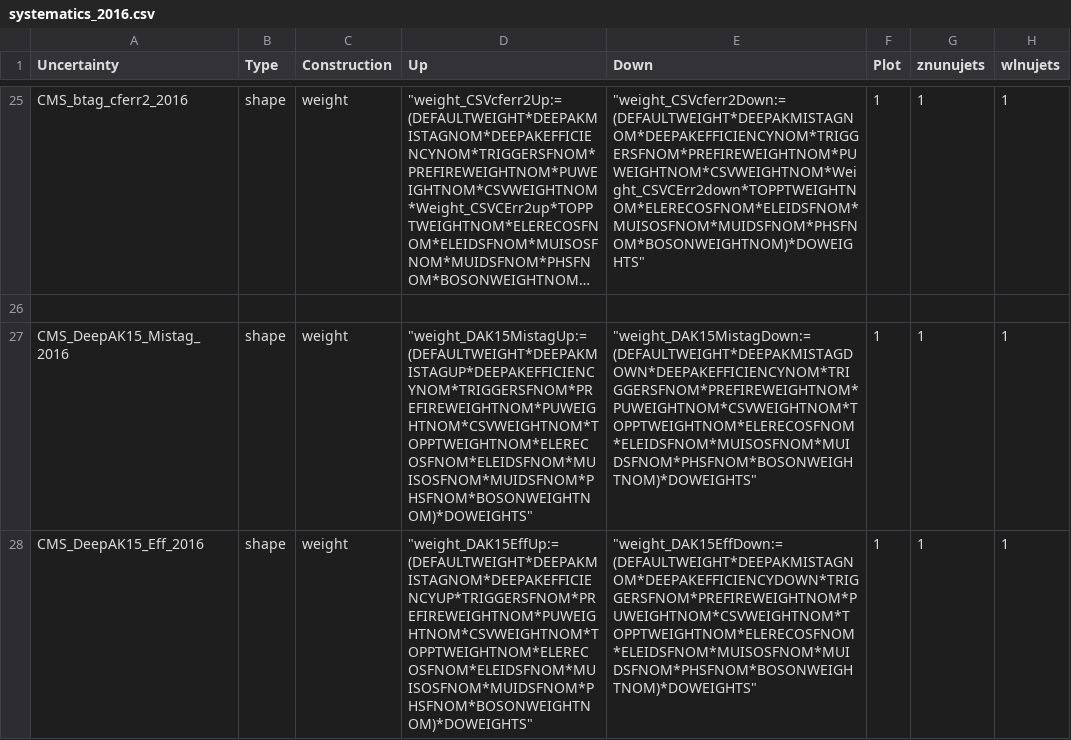
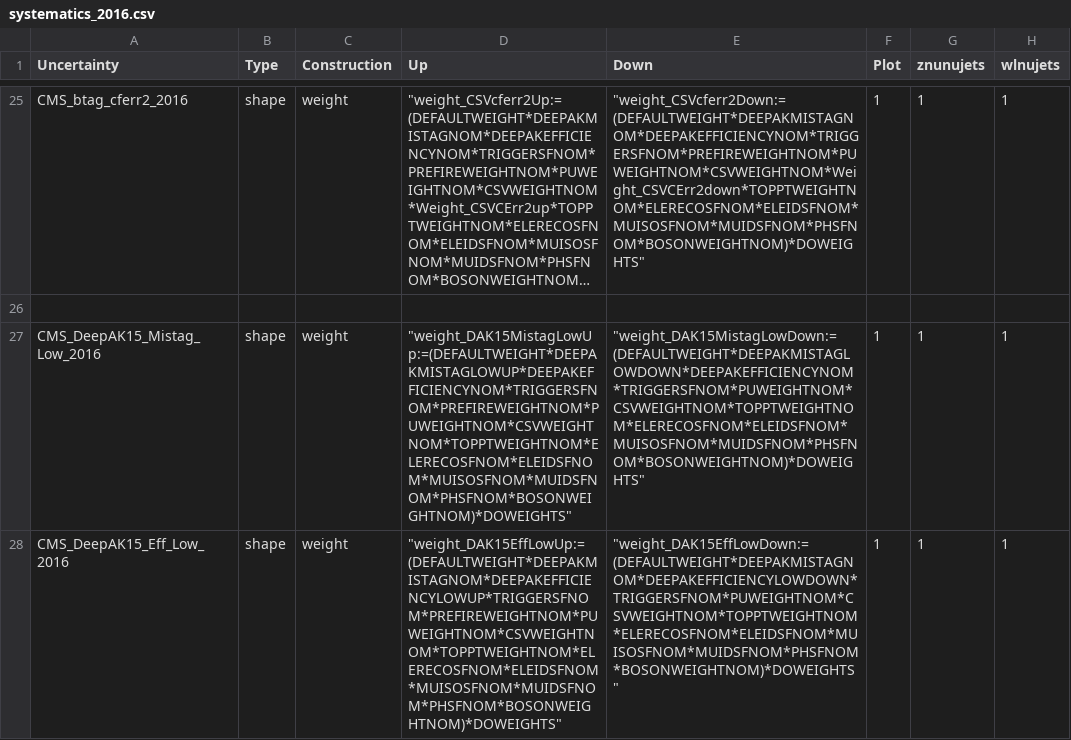
Before and after one commit to kit-cn-cms/pyroot-plotscripts, a CSV file: configs/Monotop/systematics_2016.csv, drawn as a sheet; only a part is shown, gaps mark what is left out; long unchanged cells end in …; the diff covers the shown part only; the diff names each change by its address in the sheet, - before the commit and + after, or states it on an @@ line.

Commit message:
use two deepak sfs depending on ak15 jet pt

```diff
--- a/configs/Monotop/systematics_2016.csv
+++ b/configs/Monotop/systematics_2016.csv
-A27 (Uncertainty): CMS_DeepAK15_Mistag_2016
+A27 (Uncertainty): CMS_DeepAK15_Mistag_Low_2016
-D27 (Up): "weight_DAK15MistagUp:=(DEFAULTWEIGHT*DEEPAKMISTAGUP*DEEPAKEFFICIENCYNOM*TRIGGERSFNOM*PREFIREWEIGHTNOM*PUWEIGHTNOM*CSVWEIGHTNOM*TOPPTWEIGHTNOM*ELERECOSFNOM*ELEIDSFNOM*MUISOSFNOM*MUIDSFNOM*PHSFNOM*BOSONWEIGHTNOM)*DOWEIGHTS"
+D27 (Up): "weight_DAK15MistagLowUp:=(DEFAULTWEIGHT*DEEPAKMISTAGLOWUP*DEEPAKEFFICIENCYNOM*TRIGGERSFNOM*PREFIREWEIGHTNOM*PUWEIGHTNOM*CSVWEIGHTNOM*TOPPTWEIGHTNOM*ELERECOSFNOM*ELEIDSFNOM*MUISOSFNOM*MUIDSFNOM*PHSFNOM*BOSONWEIGHTNOM)*DOWEIGHTS"
-E27 (Down): "weight_DAK15MistagDown:=(DEFAULTWEIGHT*DEEPAKMISTAGDOWN*DEEPAKEFFICIENCYNOM*TRIGGERSFNOM*PREFIREWEIGHTNOM*PUWEIGHTNOM*CSVWEIGHTNOM*TOPPTWEIGHTNOM*ELERECOSFNOM*ELEIDSFNOM*MUISOSFNOM*MUIDSFNOM*PHSFNOM*BOSONWEIGHTNOM)*DOWEIGHTS"
+E27 (Down): "weight_DAK15MistagLowDown:=(DEFAULTWEIGHT*DEEPAKMISTAGLOWDOWN*DEEPAKEFFICIENCYNOM*TRIGGERSFNOM*PUWEIGHTNOM*CSVWEIGHTNOM*TOPPTWEIGHTNOM*ELERECOSFNOM*ELEIDSFNOM*MUISOSFNOM*MUIDSFNOM*PHSFNOM*BOSONWEIGHTNOM)*DOWEIGHTS"
-A28 (Uncertainty): CMS_DeepAK15_Eff_2016
+A28 (Uncertainty): CMS_DeepAK15_Eff_Low_2016
-D28 (Up): "weight_DAK15EffUp:=(DEFAULTWEIGHT*DEEPAKMISTAGNOM*DEEPAKEFFICIENCYUP*TRIGGERSFNOM*PREFIREWEIGHTNOM*PUWEIGHTNOM*CSVWEIGHTNOM*TOPPTWEIGHTNOM*ELERECOSFNOM*ELEIDSFNOM*MUISOSFNOM*MUIDSFNOM*PHSFNOM*BOSONWEIGHTNOM)*DOWEIGHTS"
+D28 (Up): "weight_DAK15EffLowUp:=(DEFAULTWEIGHT*DEEPAKMISTAGNOM*DEEPAKEFFICIENCYLOWUP*TRIGGERSFNOM*PREFIREWEIGHTNOM*PUWEIGHTNOM*CSVWEIGHTNOM*TOPPTWEIGHTNOM*ELERECOSFNOM*ELEIDSFNOM*MUISOSFNOM*MUIDSFNOM*PHSFNOM*BOSONWEIGHTNOM)*DOWEIGHTS"
-E28 (Down): "weight_DAK15EffDown:=(DEFAULTWEIGHT*DEEPAKMISTAGNOM*DEEPAKEFFICIENCYDOWN*TRIGGERSFNOM*PREFIREWEIGHTNOM*PUWEIGHTNOM*CSVWEIGHTNOM*TOPPTWEIGHTNOM*ELERECOSFNOM*ELEIDSFNOM*MUISOSFNOM*MUIDSFNOM*PHSFNOM*BOSONWEIGHTNOM)*DOWEIGHTS"
+E28 (Down): "weight_DAK15EffLowDown:=(DEFAULTWEIGHT*DEEPAKMISTAGNOM*DEEPAKEFFICIENCYLOWDOWN*TRIGGERSFNOM*PUWEIGHTNOM*CSVWEIGHTNOM*TOPPTWEIGHTNOM*ELERECOSFNOM*ELEIDSFNOM*MUISOSFNOM*MUIDSFNOM*PHSFNOM*BOSONWEIGHTNOM)*DOWEIGHTS"
```
Also changed, not shown: 2 added rows elsewhere in this file, configs/Monotop/systematics_2017.csv, configs/Monotop/systematics_2018.csv, 6 other files.
